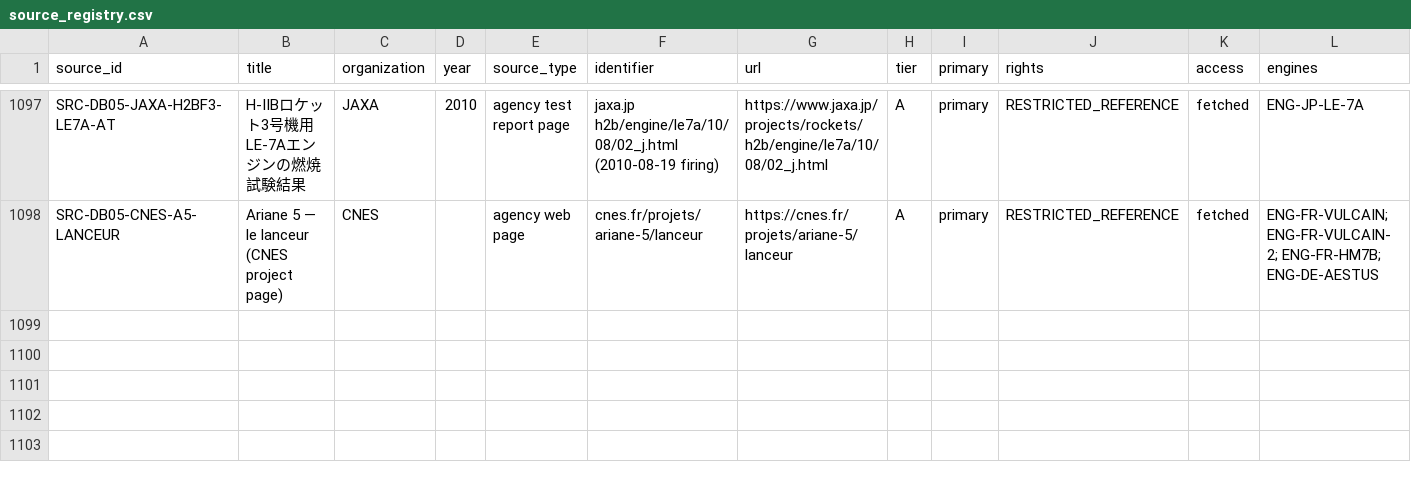
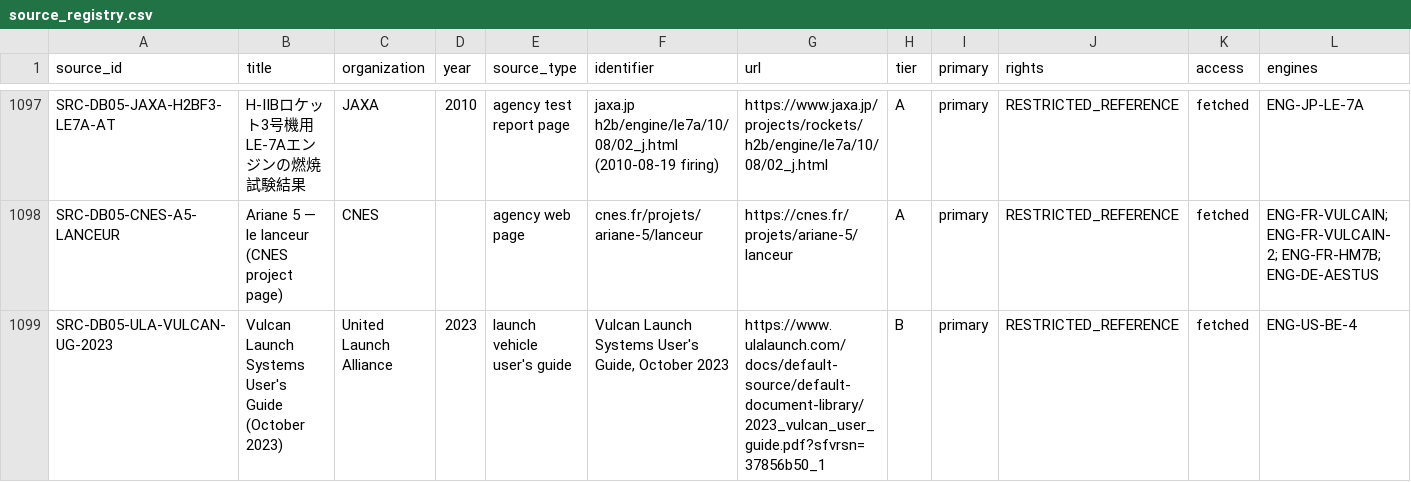
Before and after one commit to halici21/rocketforge, a CSV file: docs/research/engine_database/data/source_registry.csv, drawn as a sheet; only a part is shown, gaps mark what is left out; the diff names each change by its address in the sheet, - before the commit and + after, or states it on an @@ line.

```diff
--- a/docs/research/engine_database/data/source_registry.csv
+++ b/docs/research/engine_database/data/source_registry.csv
+row 1099: SRC-DB05-ULA-VULCAN-UG-2023 | Vulcan Launch Systems User's Guide (October 2023) | United Launch Alliance | 2023 | launch vehicle user's guide | Vulcan Launch Systems User's Guide, October 2023 | https://www.ulalaunch.com/docs/default-source/default-document-library/2023_vulcan_user_guide.pdf?sfvrsn=37856b50_1 | B | primary | RESTRICTED_REFERENCE | fetched | ENG-US-BE-4
```
Also changed, not shown: 8 other files.
